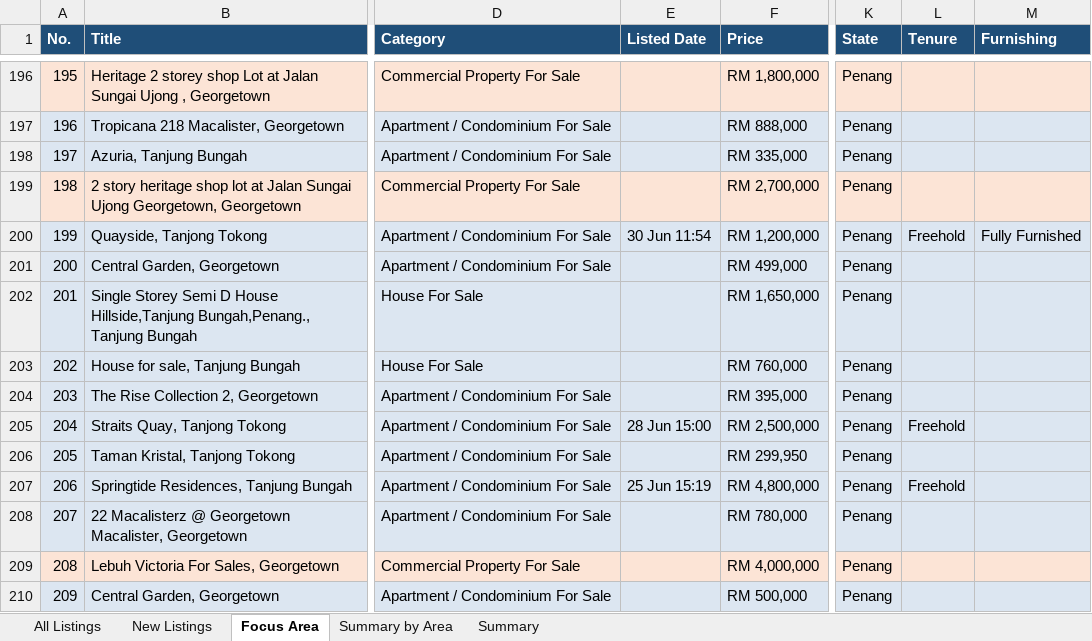
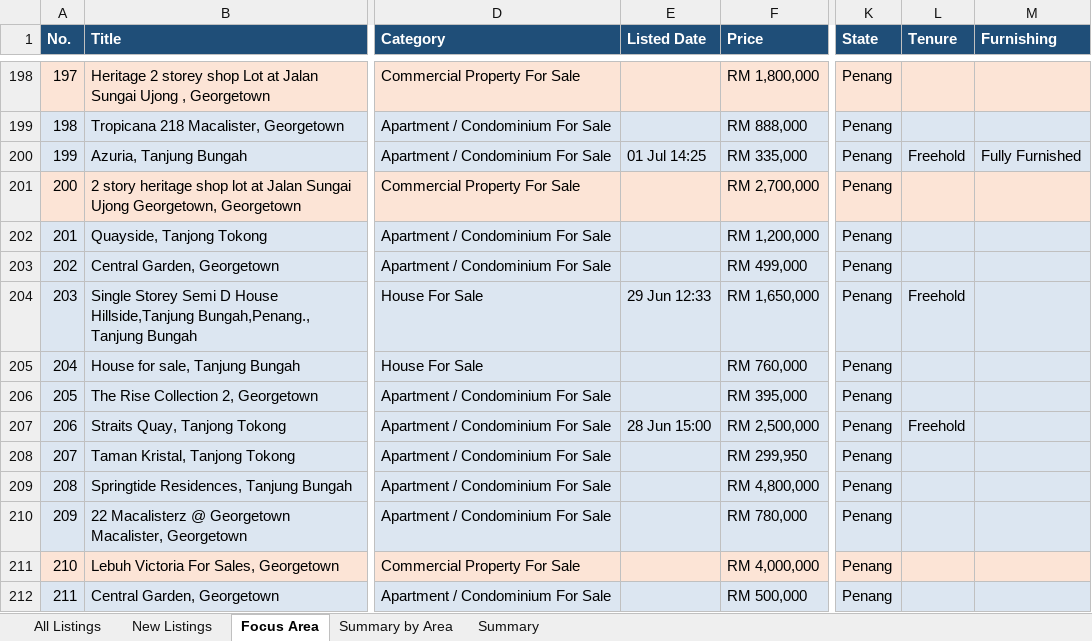
Before and after one commit to zac8632/zap8632, an Excel workbook: scripts/listings-pipeline/penang_owners.xlsx, sheet Focus Area, drawn as a sheet; only a part is shown, gaps mark what is left out; values as stored, in another font and other column widths than the file's, no borders; conditional formats not drawn; addresses are those after the commit; the diff covers the shown part only; the diff names each change by its address in the sheet, - before the commit and + after, or states it on an @@ line.

```diff
--- a/scripts/listings-pipeline/penang_owners.xlsx (sheet Focus Area)
+++ b/scripts/listings-pipeline/penang_owners.xlsx (sheet Focus Area)
@@ column A (No.) renumbered between rows 6 and 386 @@
-E200 (Listed Date): (empty)
+E200 (Listed Date): 01 Jul 14:25
-L200 (Tenure): (empty)
+L200 (Tenure): Freehold
-M200 (Furnishing): (empty)
+M200 (Furnishing): Fully Furnished
-E202 (Listed Date): 30 Jun 11:54
+E202 (Listed Date): (empty)
-L202 (Tenure): Freehold
+L202 (Tenure): (empty)
-M202 (Furnishing): Fully Furnished
+M202 (Furnishing): (empty)
-E204 (Listed Date): (empty)
+E204 (Listed Date): 29 Jun 12:33
-L204 (Tenure): (empty)
+L204 (Tenure): Freehold
-E209 (Listed Date): 25 Jun 15:19
+E209 (Listed Date): (empty)
-L209 (Tenure): Freehold
+L209 (Tenure): (empty)
```
Also changed, not shown: 5 added rows, 12 removed rows, 2 moved rows and 147 edited cells elsewhere in this sheet, sheet All Listings, sheet New Listings, sheet Summary by Area, sheet Summary, hidden cells, 2 other files.
